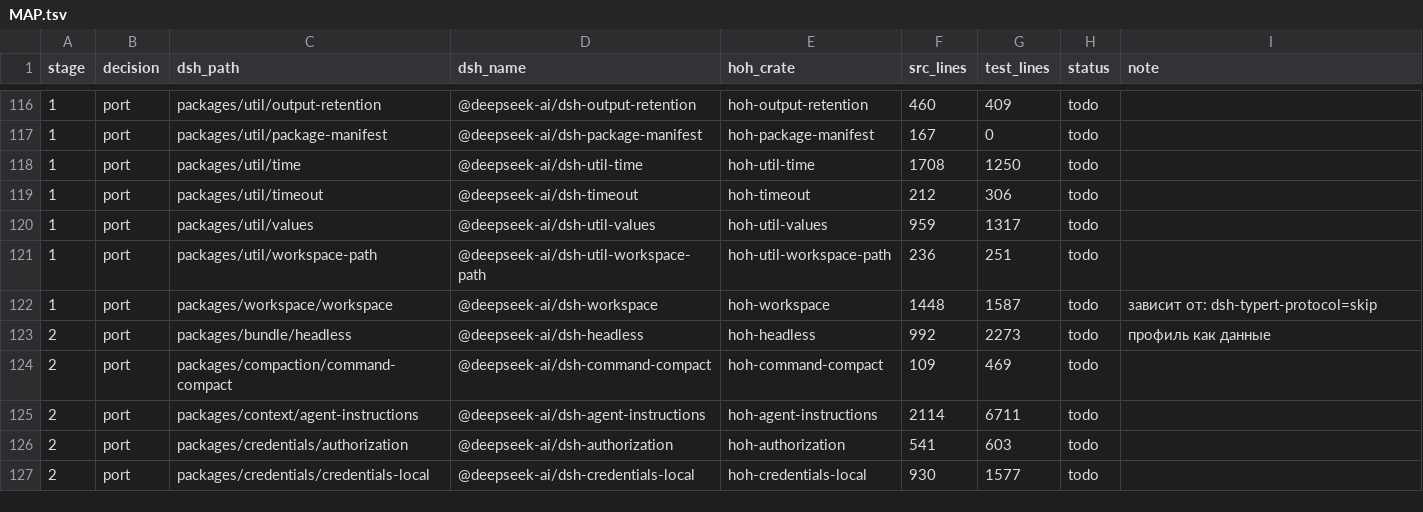
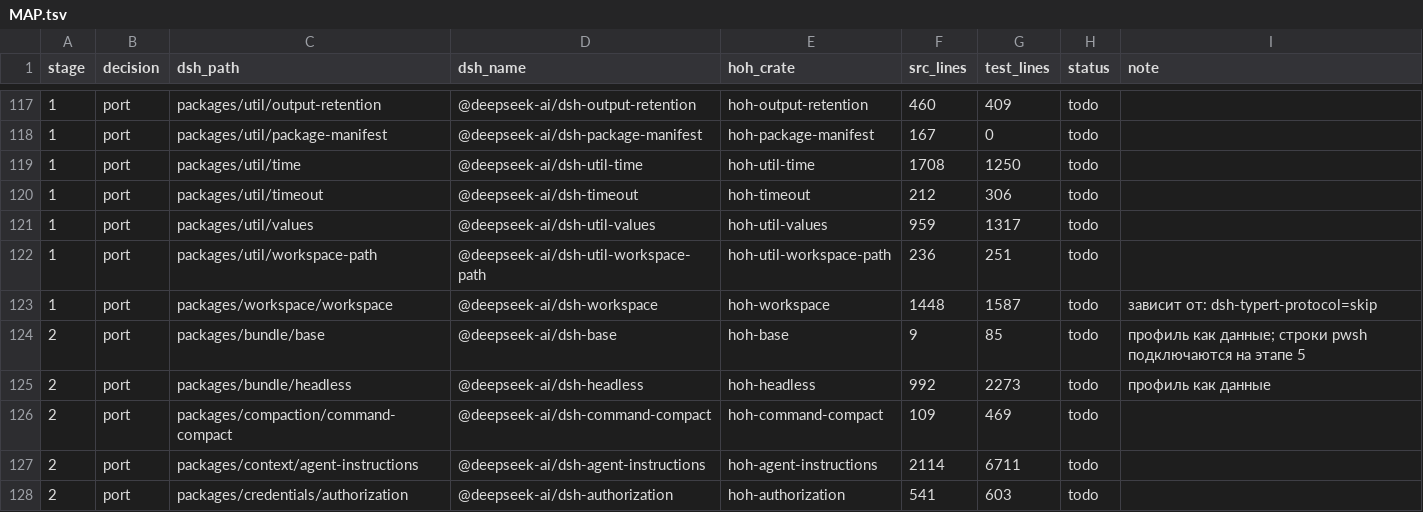
Before and after one commit to alexandrie-dev/harness-over-harness, a TSV file: docs/porting/MAP.tsv, drawn as a sheet; only a part is shown, gaps mark what is left out; the shorter side is filled out with more unchanged rows; the diff covers the shown part only.

```diff
--- a/docs/porting/MAP.tsv
+++ b/docs/porting/MAP.tsv
@@ -122,2 +123,3 @@ stage	decision	dsh_path	dsh_name	hoh_crate	src_lines	test_lines	status	note
 1	port	packages/workspace/workspace	@deepseek-ai/dsh-workspace	hoh-workspace	1448	1587	todo	зависит от: dsh-typert-protocol=skip
+2	port	packages/bundle/base	@deepseek-ai/dsh-base	hoh-base	9	85	todo	профиль как данные; строки pwsh подключаются на этапе 5
 2	port	packages/bundle/headless	@deepseek-ai/dsh-headless	hoh-headless	992	2273	todo	профиль как данные
```
Also changed, not shown: 6 added rows, 7 removed rows and 1 edited cell elsewhere in this file, 2 other files.
